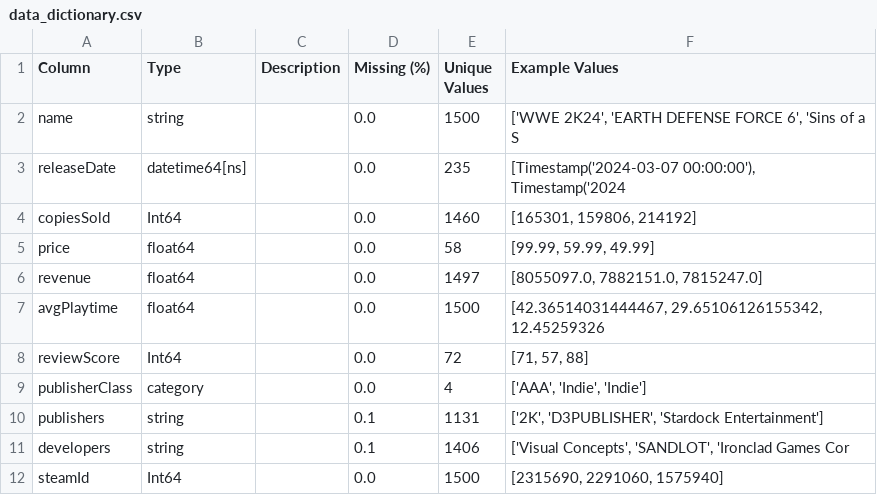
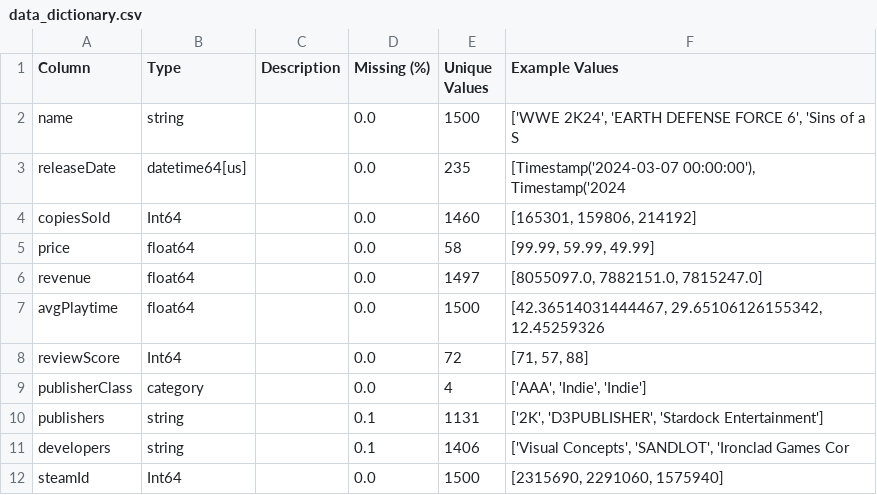
Before and after one commit to natetat-svg/statistics-standards, a CSV file: reports/data_dictionary.csv, drawn as a sheet.

```diff
--- a/reports/data_dictionary.csv
+++ b/reports/data_dictionary.csv
@@ -2,3 +2,3 @@ Column,Type,Description,Missing (%),Unique Values,Example Values
 name,string,,0.0,1500,"['WWE 2K24', 'EARTH DEFENSE FORCE 6', 'Sins of a S"
-releaseDate,datetime64[ns],,0.0,235,"[Timestamp('2024-03-07 00:00:00'), Timestamp('2024"
+releaseDate,datetime64[us],,0.0,235,"[Timestamp('2024-03-07 00:00:00'), Timestamp('2024"
 copiesSold,Int64,,0.0,1460,"[165301, 159806, 214192]"
```
Also changed, not shown: 56 other files.
